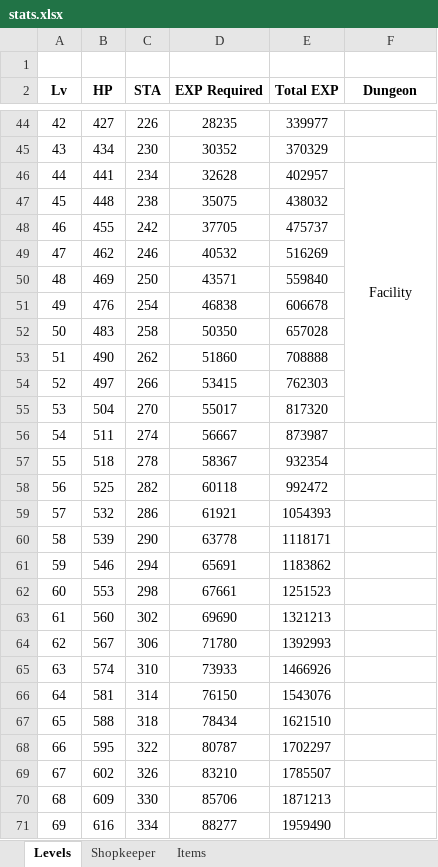
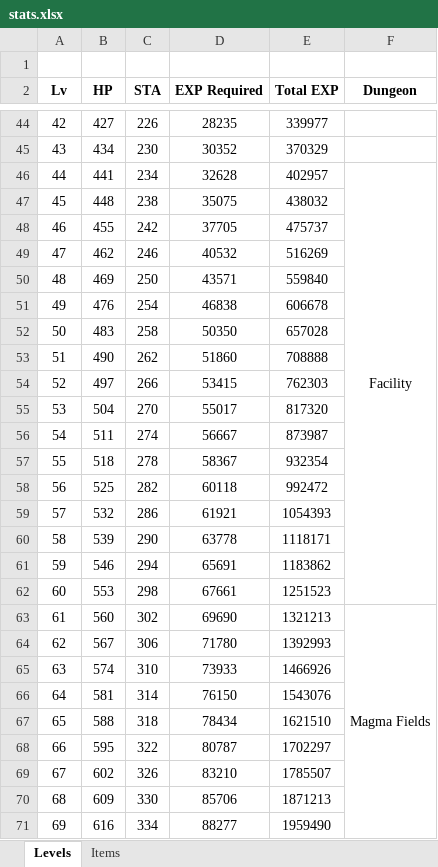
Before and after one commit to macko-gamedev/Lost-Histories, an Excel workbook: Lost Histories/stats.xlsx, sheet Levels, drawn as a sheet; only a part is shown, gaps mark what is left out; values as stored, in another font and other column widths than the file's, no borders; the diff covers the shown part only; the diff names each change by its address in the sheet, - before the commit and + after, or states it on an @@ line.

```diff
--- a/Lost Histories/stats.xlsx (sheet Levels)
+++ b/Lost Histories/stats.xlsx (sheet Levels)
-sheet tab: Shopkeeper
-F46:F55 merged
+F46:F62 merged
-F63 (Dungeon): (empty)
+F63 (Dungeon): Magma Fields
+F63:F101 merged
```
Also changed, not shown: cell formats elsewhere in this sheet, 7 other files.
